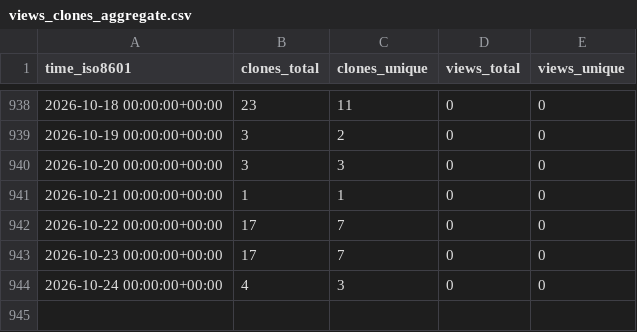
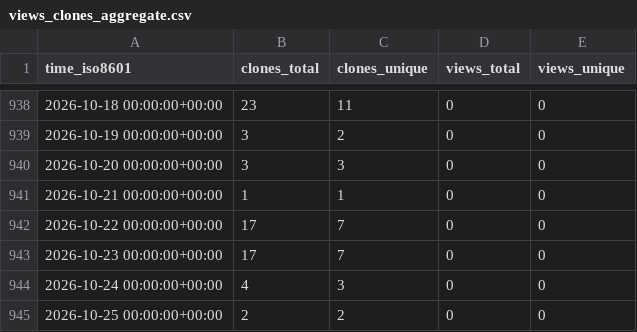
Before and after one commit to stablecaps/elk-stack-deploy-demo, a CSV file: stablecaps/elk-stack-deploy-demo/ghrs-data/views_clones_aggregate.csv, drawn as a sheet; only a part is shown, gaps mark what is left out.

```diff
--- a/stablecaps/elk-stack-deploy-demo/ghrs-data/views_clones_aggregate.csv
+++ b/stablecaps/elk-stack-deploy-demo/ghrs-data/views_clones_aggregate.csv
@@ -944 +944,2 @@ time_iso8601,clones_total,clones_unique,views_total,views_unique
 2026-10-24 00:00:00+00:00,4,3,0,0
+2026-10-25 00:00:00+00:00,2,2,0,0
```
Also changed, not shown: 1 other file.
